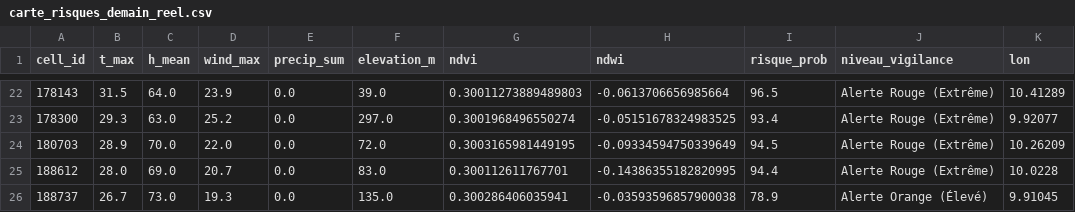
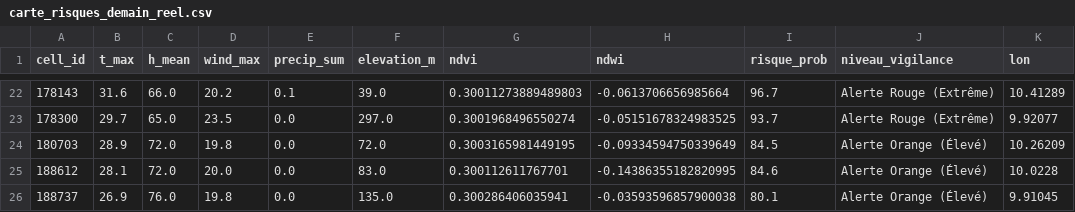
Before and after one commit to Ba7athproject/Tunisia_Fire_Watch, a CSV file: carte_risques_demain_reel.csv, drawn as a sheet; only a part is shown, gaps mark what is left out; the diff covers the shown part only; the diff names each change by its address in the sheet, - before the commit and + after, or states it on an @@ line.

```diff
--- a/carte_risques_demain_reel.csv
+++ b/carte_risques_demain_reel.csv
-B22 (t_max): 31.5
+B22 (t_max): 31.6
-C22 (h_mean): 64.0
+C22 (h_mean): 66.0
-D22 (wind_max): 23.9
+D22 (wind_max): 20.2
-E22 (precip_sum): 0.0
+E22 (precip_sum): 0.1
-I22 (risque_prob): 96.5
+I22 (risque_prob): 96.7
-B23 (t_max): 29.3
+B23 (t_max): 29.7
-C23 (h_mean): 63.0
+C23 (h_mean): 65.0
-D23 (wind_max): 25.2
+D23 (wind_max): 23.5
-I23 (risque_prob): 93.4
+I23 (risque_prob): 93.7
-C24 (h_mean): 70.0
+C24 (h_mean): 72.0
-D24 (wind_max): 22.0
+D24 (wind_max): 19.8
-I24 (risque_prob): 94.5
+I24 (risque_prob): 84.5
-J24:J25 (niveau_vigilance): Alerte Rouge (Extrême)
+J24:J25 (niveau_vigilance): Alerte Orange (Élevé)
-B25 (t_max): 28.0
+B25 (t_max): 28.1
-C25 (h_mean): 69.0
+C25 (h_mean): 72.0
-D25 (wind_max): 20.7
+D25 (wind_max): 20.0
-I25 (risque_prob): 94.4
+I25 (risque_prob): 84.6
-B26 (t_max): 26.7
+B26 (t_max): 26.9
-C26 (h_mean): 73.0
+C26 (h_mean): 76.0
-D26 (wind_max): 19.3
+D26 (wind_max): 19.8
-I26 (risque_prob): 78.9
+I26 (risque_prob): 80.1
```
Also changed, not shown: 67 edited cells elsewhere in this file.
